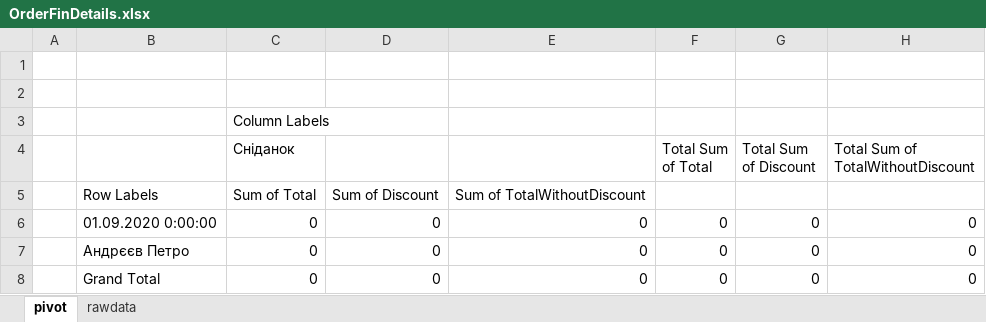
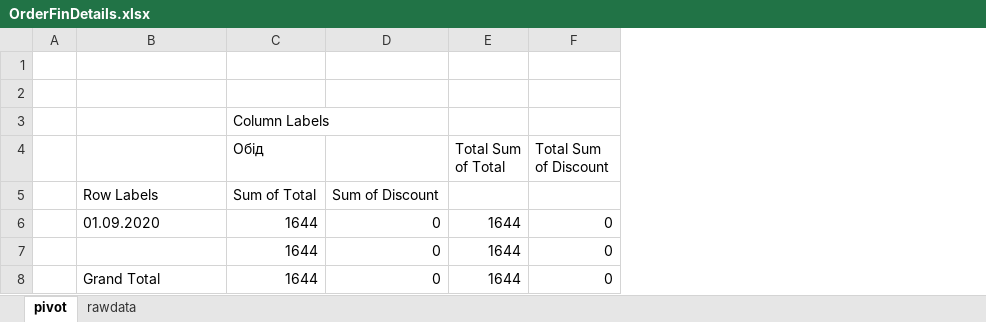
Before and after one commit to Yurik72/catering, an Excel workbook: CateringPro/Templates/OrderFinDetails.xlsx, sheet pivot, drawn as a sheet; values as stored, in another font and other column widths than the file's, no borders; removed rows and columns are numbered as before the commit, all else as after; the diff names each change by its address in the sheet, - before the commit and + after, or states it on an @@ line.

```diff
--- a/CateringPro/Templates/OrderFinDetails.xlsx (sheet pivot)
+++ b/CateringPro/Templates/OrderFinDetails.xlsx (sheet pivot)
-column E, rows 5-8: Sum of TotalWithoutDiscount | 0 | 0 | 0
-column F (Total Sum of Total), rows 6-8: all 0
+column E (Total Sum of Total), rows 6-8: all 1644
-column H, rows 4-8: Total Sum of TotalWithoutDiscount |  | 0 | 0 | 0
-C4: Сніданок
+C4: Обід
-B6: 01.09.2020 0:00:00
+B6: 01.09.2020
-C6:C8 (Обід): 0
+C6:C8 (Обід): 1644
-B7: Андрєєв Петро
+B7: (empty)
```
Also changed, not shown: sheet rawdata.
